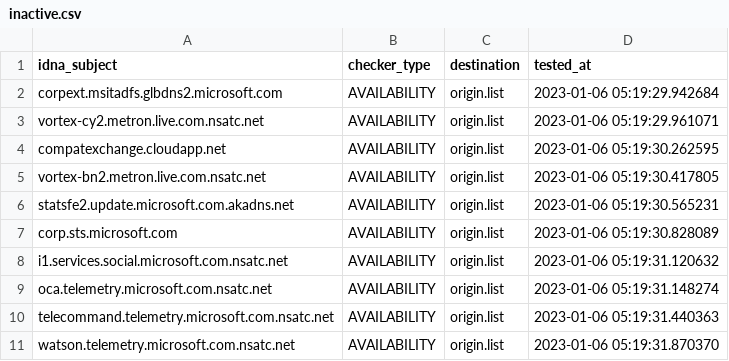
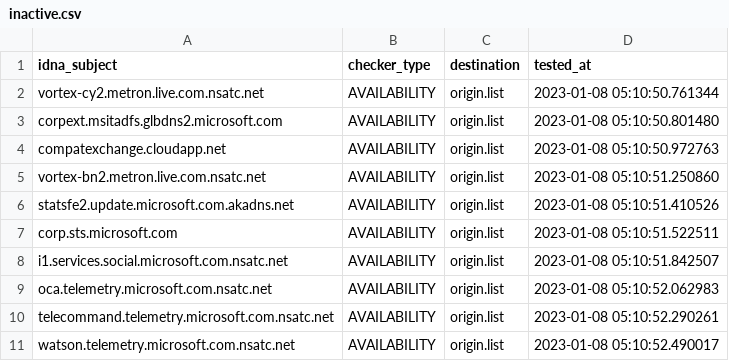
Before and after one commit to dead-hosts/hosts_git_tyzbit, a CSV file: .pyfunceble/inactive.csv, drawn as a sheet.

```diff
--- a/.pyfunceble/inactive.csv
+++ b/.pyfunceble/inactive.csv
@@ -1,11 +1,11 @@
 idna_subject,checker_type,destination,tested_at
-corpext.msitadfs.glbdns2.microsoft.com,AVAILABILITY,origin.list,2023-01-06 05:19:29.942684
-vortex-cy2.metron.live.com.nsatc.net,AVAILABILITY,origin.list,2023-01-06 05:19:29.961071
-compatexchange.cloudapp.net,AVAILABILITY,origin.list,2023-01-06 05:19:30.262595
-vortex-bn2.metron.live.com.nsatc.net,AVAILABILITY,origin.list,2023-01-06 05:19:30.417805
-statsfe2.update.microsoft.com.akadns.net,AVAILABILITY,origin.list,2023-01-06 05:19:30.565231
-corp.sts.microsoft.com,AVAILABILITY,origin.list,2023-01-06 05:19:30.828089
-i1.services.social.microsoft.com.nsatc.net,AVAILABILITY,origin.list,2023-01-06 05:19:31.120632
-oca.telemetry.microsoft.com.nsatc.net,AVAILABILITY,origin.list,2023-01-06 05:19:31.148274
-telecommand.telemetry.microsoft.com.nsatc.net,AVAILABILITY,origin.list,2023-01-06 05:19:31.440363
-watson.telemetry.microsoft.com.nsatc.net,AVAILABILITY,origin.list,2023-01-06 05:19:31.870370
+vortex-cy2.metron.live.com.nsatc.net,AVAILABILITY,origin.list,2023-01-08 05:10:50.761344
+corpext.msitadfs.glbdns2.microsoft.com,AVAILABILITY,origin.list,2023-01-08 05:10:50.801480
+compatexchange.cloudapp.net,AVAILABILITY,origin.list,2023-01-08 05:10:50.972763
+vortex-bn2.metron.live.com.nsatc.net,AVAILABILITY,origin.list,2023-01-08 05:10:51.250860
+statsfe2.update.microsoft.com.akadns.net,AVAILABILITY,origin.list,2023-01-08 05:10:51.410526
+corp.sts.microsoft.com,AVAILABILITY,origin.list,2023-01-08 05:10:51.522511
+i1.services.social.microsoft.com.nsatc.net,AVAILABILITY,origin.list,2023-01-08 05:10:51.842507
+oca.telemetry.microsoft.com.nsatc.net,AVAILABILITY,origin.list,2023-01-08 05:10:52.062983
+telecommand.telemetry.microsoft.com.nsatc.net,AVAILABILITY,origin.list,2023-01-08 05:10:52.290261
+watson.telemetry.microsoft.com.nsatc.net,AVAILABILITY,origin.list,2023-01-08 05:10:52.490017
```
Also changed, not shown: 9 other files.
